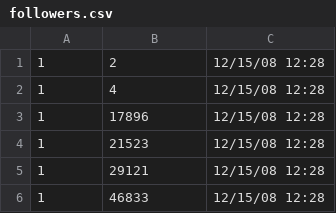
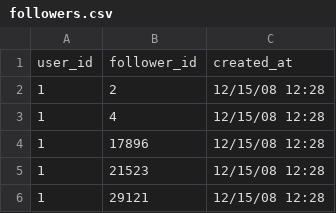
Before and after one commit to wardm5/GitHub_Analytics_Project, a CSV file: example_data/followers.csv, drawn as a sheet; only a part is shown; the shorter side is filled out with more unchanged rows; the diff names each change by its address in the sheet, - before the commit and + after, or states it on an @@ line.

```diff
--- a/example_data/followers.csv
+++ b/example_data/followers.csv
+row 1: user_id | follower_id | created_at
```
Also changed, not shown: example_data/commits.csv, example_data/project_languages.csv, 2 other files.
